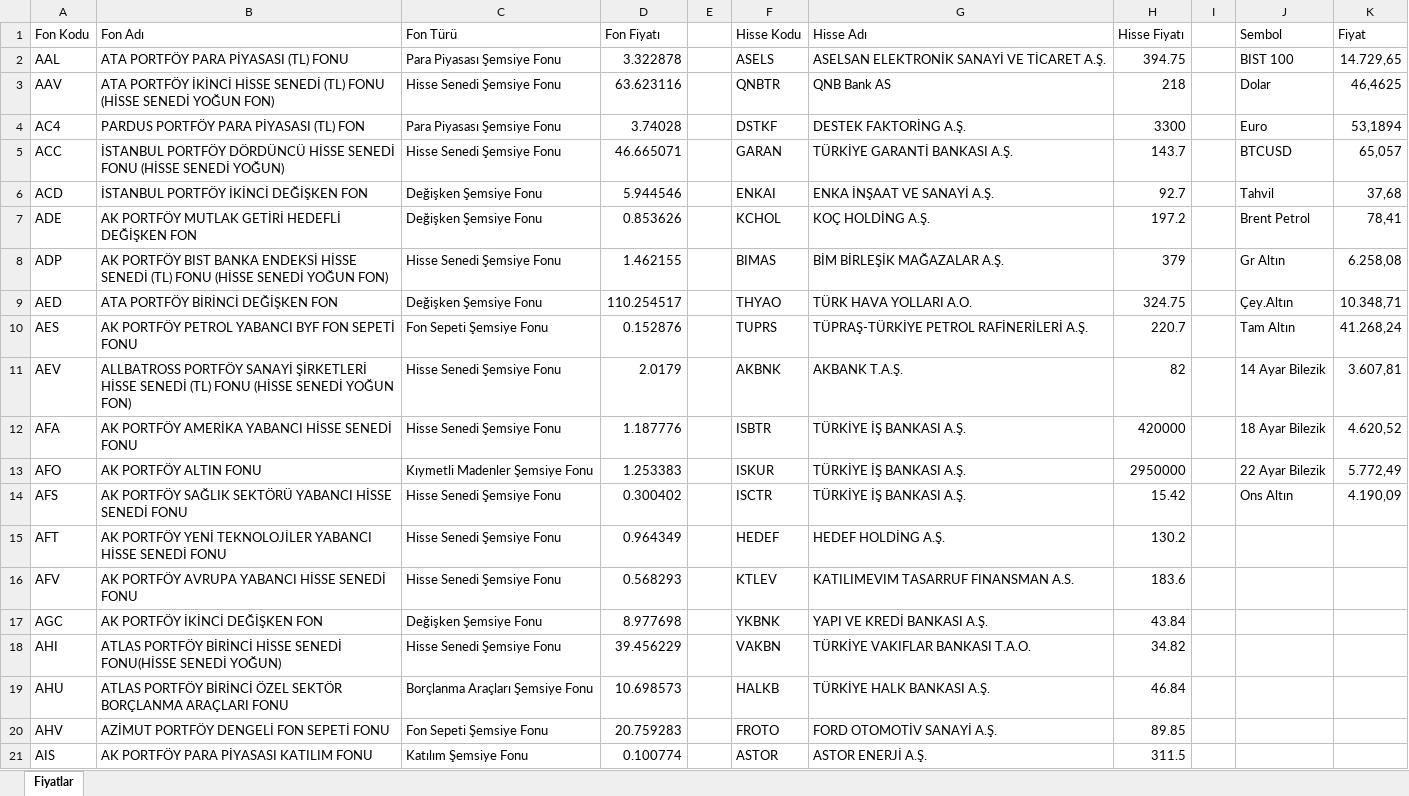
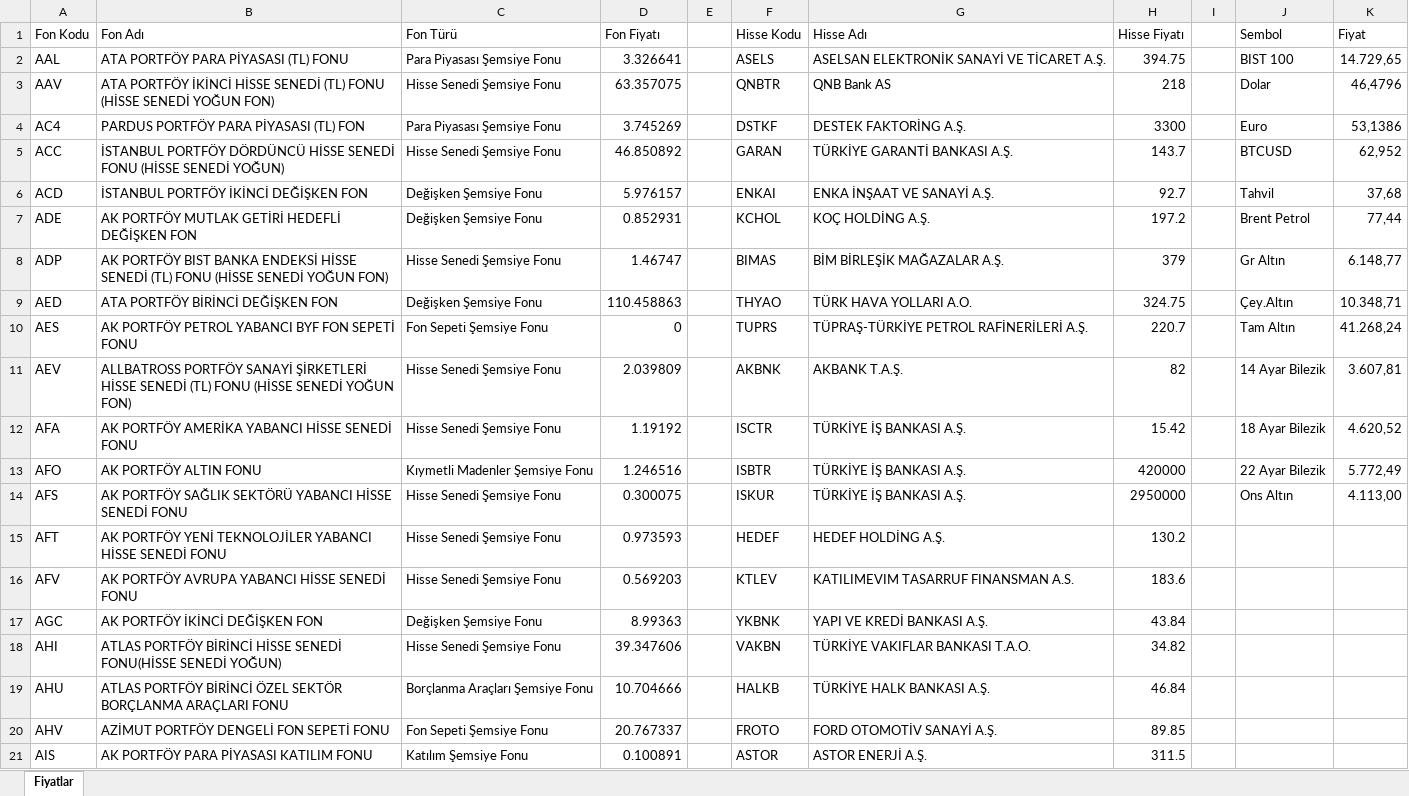
Before and after one commit to fkcengizhan-crypto/piyasa_verileri, an Excel workbook: piyasa_verileri.xlsx, sheet Fiyatlar, drawn as a sheet; only a part is shown; values as stored, in another font and other column widths than the file's, no borders; table styles not drawn; the diff covers the shown part only; the diff names each change by its address in the sheet, - before the commit and + after, or states it on an @@ line.

```diff
--- a/piyasa_verileri.xlsx (sheet Fiyatlar)
+++ b/piyasa_verileri.xlsx (sheet Fiyatlar)
-D2 (Fon Fiyatı): 3.322878
+D2 (Fon Fiyatı): 3.326641
-D3 (Fon Fiyatı): 63.623116
+D3 (Fon Fiyatı): 63.357075
-K3 (Fiyat): 46,4625
+K3 (Fiyat): 46,4796
-D4 (Fon Fiyatı): 3.74028
+D4 (Fon Fiyatı): 3.745269
-K4 (Fiyat): 53,1894
+K4 (Fiyat): 53,1386
-D5 (Fon Fiyatı): 46.665071
+D5 (Fon Fiyatı): 46.850892
-K5 (Fiyat): 65,057
+K5 (Fiyat): 62,952
-D6 (Fon Fiyatı): 5.944546
+D6 (Fon Fiyatı): 5.976157
-D7 (Fon Fiyatı): 0.853626
+D7 (Fon Fiyatı): 0.852931
-K7 (Fiyat): 78,41
+K7 (Fiyat): 77,44
-D8 (Fon Fiyatı): 1.462155
+D8 (Fon Fiyatı): 1.46747
-K8 (Fiyat): 6.258,08
+K8 (Fiyat): 6.148,77
-D9 (Fon Fiyatı): 110.254517
+D9 (Fon Fiyatı): 110.458863
-D10 (Fon Fiyatı): 0.152876
+D10 (Fon Fiyatı): 0
-D11 (Fon Fiyatı): 2.0179
+D11 (Fon Fiyatı): 2.039809
-D12 (Fon Fiyatı): 1.187776
+D12 (Fon Fiyatı): 1.19192
-F12 (Hisse Kodu): ISBTR
+F12 (Hisse Kodu): ISCTR
-H12 (Hisse Fiyatı): 420000
+H12 (Hisse Fiyatı): 15.42
-D13 (Fon Fiyatı): 1.253383
+D13 (Fon Fiyatı): 1.246516
-F13 (Hisse Kodu): ISKUR
+F13 (Hisse Kodu): ISBTR
-H13 (Hisse Fiyatı): 2950000
+H13 (Hisse Fiyatı): 420000
-D14 (Fon Fiyatı): 0.300402
+D14 (Fon Fiyatı): 0.300075
-F14 (Hisse Kodu): ISCTR
+F14 (Hisse Kodu): ISKUR
-H14 (Hisse Fiyatı): 15.42
+H14 (Hisse Fiyatı): 2950000
-K14 (Fiyat): 4.190,09
+K14 (Fiyat): 4.113,00
-D15 (Fon Fiyatı): 0.964349
+D15 (Fon Fiyatı): 0.973593
-D16 (Fon Fiyatı): 0.568293
+D16 (Fon Fiyatı): 0.569203
-D17 (Fon Fiyatı): 8.977698
+D17 (Fon Fiyatı): 8.99363
-D18 (Fon Fiyatı): 39.456229
+D18 (Fon Fiyatı): 39.347606
-D19 (Fon Fiyatı): 10.698573
+D19 (Fon Fiyatı): 10.704666
-D20 (Fon Fiyatı): 20.759283
+D20 (Fon Fiyatı): 20.767337
-D21 (Fon Fiyatı): 0.100774
+D21 (Fon Fiyatı): 0.100891
```
Also changed, not shown: 672 edited cells elsewhere in this sheet, 1 other file.
